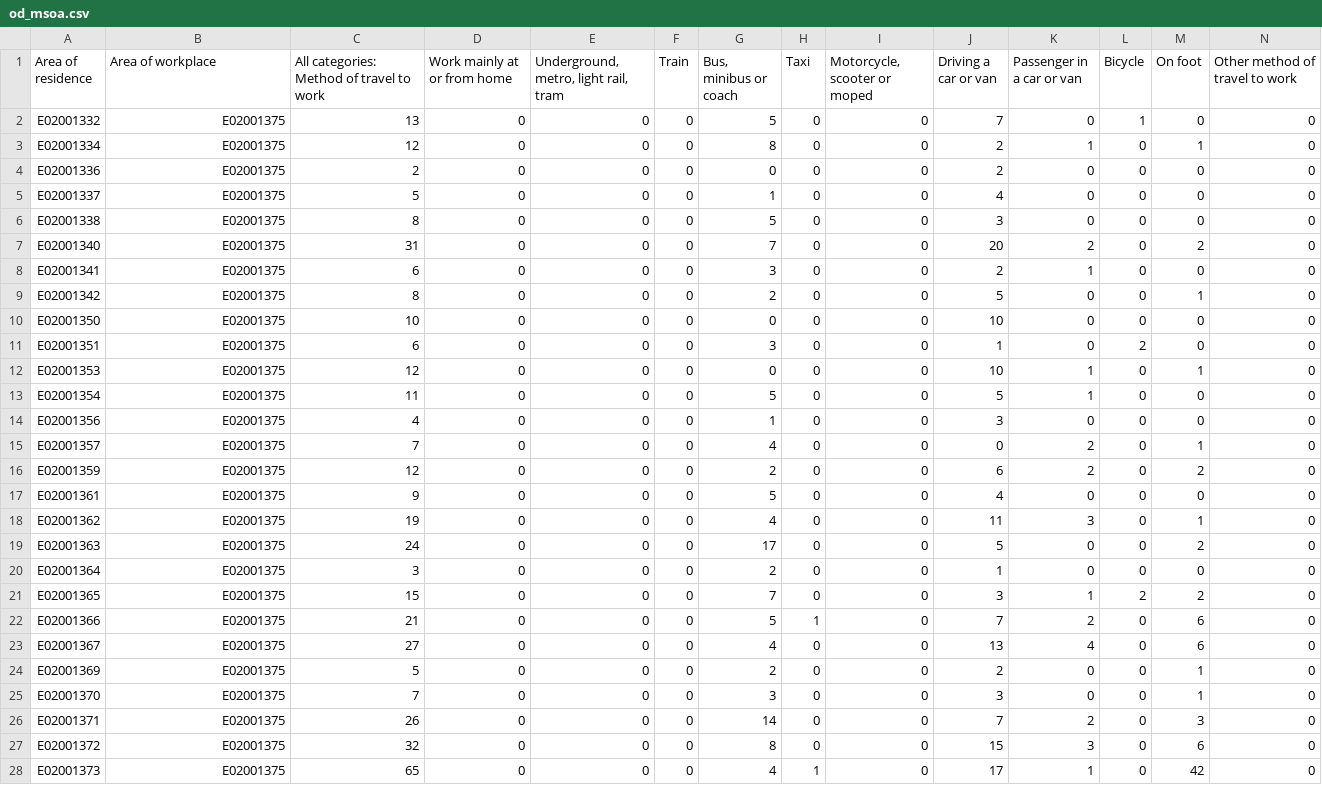
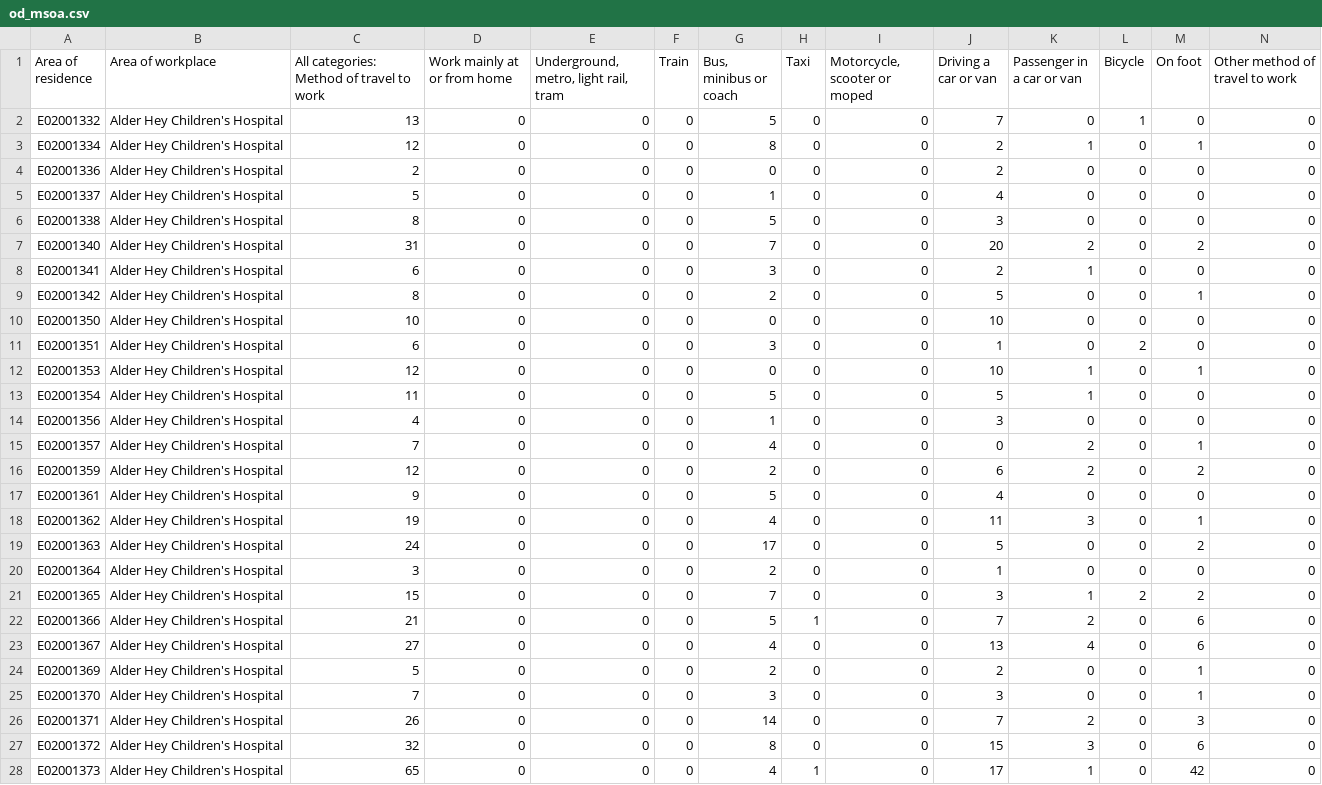
Before and after one commit to acteng/od-to-network, a CSV file: od_msoa.csv, drawn as a sheet; only a part is shown; the diff covers the shown part only.

```diff
--- a/od_msoa.csv
+++ b/od_msoa.csv
@@ -1,28 +1,28 @@
 Area of residence,Area of workplace,All categories: Method of travel to work,Work mainly at or from home,"Underground, metro, light rail, tram",Train,"Bus, minibus or coach",Taxi,"Motorcycle, scooter or moped",Driving a car or van,Passenger in a car or van,Bicycle,On foot,Other method of travel to work
-E02001332,E02001375,13,0,0,0,5,0,0,7,0,1,0,0
-E02001334,E02001375,12,0,0,0,8,0,0,2,1,0,1,0
-E02001336,E02001375,2,0,0,0,0,0,0,2,0,0,0,0
-E02001337,E02001375,5,0,0,0,1,0,0,4,0,0,0,0
-E02001338,E02001375,8,0,0,0,5,0,0,3,0,0,0,0
-E02001340,E02001375,31,0,0,0,7,0,0,20,2,0,2,0
-E02001341,E02001375,6,0,0,0,3,0,0,2,1,0,0,0
-E02001342,E02001375,8,0,0,0,2,0,0,5,0,0,1,0
-E02001350,E02001375,10,0,0,0,0,0,0,10,0,0,0,0
-E02001351,E02001375,6,0,0,0,3,0,0,1,0,2,0,0
-E02001353,E02001375,12,0,0,0,0,0,0,10,1,0,1,0
-E02001354,E02001375,11,0,0,0,5,0,0,5,1,0,0,0
-E02001356,E02001375,4,0,0,0,1,0,0,3,0,0,0,0
-E02001357,E02001375,7,0,0,0,4,0,0,0,2,0,1,0
-E02001359,E02001375,12,0,0,0,2,0,0,6,2,0,2,0
-E02001361,E02001375,9,0,0,0,5,0,0,4,0,0,0,0
-E02001362,E02001375,19,0,0,0,4,0,0,11,3,0,1,0
-E02001363,E02001375,24,0,0,0,17,0,0,5,0,0,2,0
-E02001364,E02001375,3,0,0,0,2,0,0,1,0,0,0,0
-E02001365,E02001375,15,0,0,0,7,0,0,3,1,2,2,0
-E02001366,E02001375,21,0,0,0,5,1,0,7,2,0,6,0
-E02001367,E02001375,27,0,0,0,4,0,0,13,4,0,6,0
-E02001369,E02001375,5,0,0,0,2,0,0,2,0,0,1,0
-E02001370,E02001375,7,0,0,0,3,0,0,3,0,0,1,0
-E02001371,E02001375,26,0,0,0,14,0,0,7,2,0,3,0
-E02001372,E02001375,32,0,0,0,8,0,0,15,3,0,6,0
-E02001373,E02001375,65,0,0,0,4,1,0,17,1,0,42,0
+E02001332,Alder Hey Children's Hospital,13,0,0,0,5,0,0,7,0,1,0,0
+E02001334,Alder Hey Children's Hospital,12,0,0,0,8,0,0,2,1,0,1,0
+E02001336,Alder Hey Children's Hospital,2,0,0,0,0,0,0,2,0,0,0,0
+E02001337,Alder Hey Children's Hospital,5,0,0,0,1,0,0,4,0,0,0,0
+E02001338,Alder Hey Children's Hospital,8,0,0,0,5,0,0,3,0,0,0,0
+E02001340,Alder Hey Children's Hospital,31,0,0,0,7,0,0,20,2,0,2,0
+E02001341,Alder Hey Children's Hospital,6,0,0,0,3,0,0,2,1,0,0,0
+E02001342,Alder Hey Children's Hospital,8,0,0,0,2,0,0,5,0,0,1,0
+E02001350,Alder Hey Children's Hospital,10,0,0,0,0,0,0,10,0,0,0,0
+E02001351,Alder Hey Children's Hospital,6,0,0,0,3,0,0,1,0,2,0,0
+E02001353,Alder Hey Children's Hospital,12,0,0,0,0,0,0,10,1,0,1,0
+E02001354,Alder Hey Children's Hospital,11,0,0,0,5,0,0,5,1,0,0,0
+E02001356,Alder Hey Children's Hospital,4,0,0,0,1,0,0,3,0,0,0,0
+E02001357,Alder Hey Children's Hospital,7,0,0,0,4,0,0,0,2,0,1,0
+E02001359,Alder Hey Children's Hospital,12,0,0,0,2,0,0,6,2,0,2,0
+E02001361,Alder Hey Children's Hospital,9,0,0,0,5,0,0,4,0,0,0,0
+E02001362,Alder Hey Children's Hospital,19,0,0,0,4,0,0,11,3,0,1,0
+E02001363,Alder Hey Children's Hospital,24,0,0,0,17,0,0,5,0,0,2,0
+E02001364,Alder Hey Children's Hospital,3,0,0,0,2,0,0,1,0,0,0,0
+E02001365,Alder Hey Children's Hospital,15,0,0,0,7,0,0,3,1,2,2,0
+E02001366,Alder Hey Children's Hospital,21,0,0,0,5,1,0,7,2,0,6,0
+E02001367,Alder Hey Children's Hospital,27,0,0,0,4,0,0,13,4,0,6,0
+E02001369,Alder Hey Children's Hospital,5,0,0,0,2,0,0,2,0,0,1,0
+E02001370,Alder Hey Children's Hospital,7,0,0,0,3,0,0,3,0,0,1,0
+E02001371,Alder Hey Children's Hospital,26,0,0,0,14,0,0,7,2,0,3,0
+E02001372,Alder Hey Children's Hospital,32,0,0,0,8,0,0,15,3,0,6,0
+E02001373,Alder Hey Children's Hospital,65,0,0,0,4,1,0,17,1,0,42,0
```
Also changed, not shown: 18 edited cells elsewhere in this file, 14 other files.
